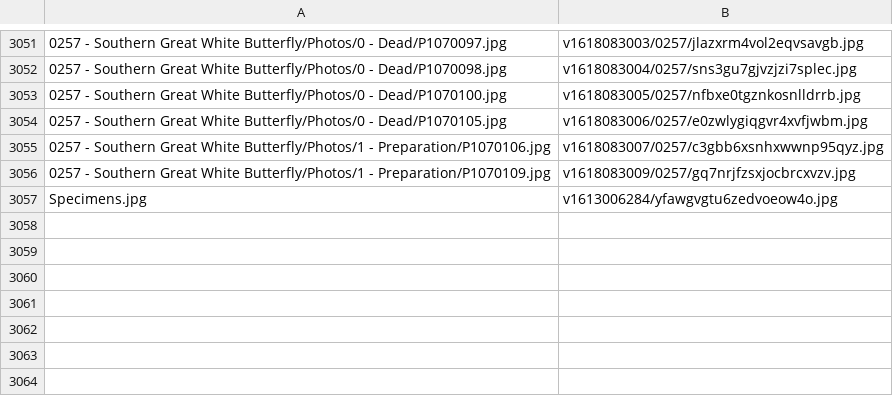
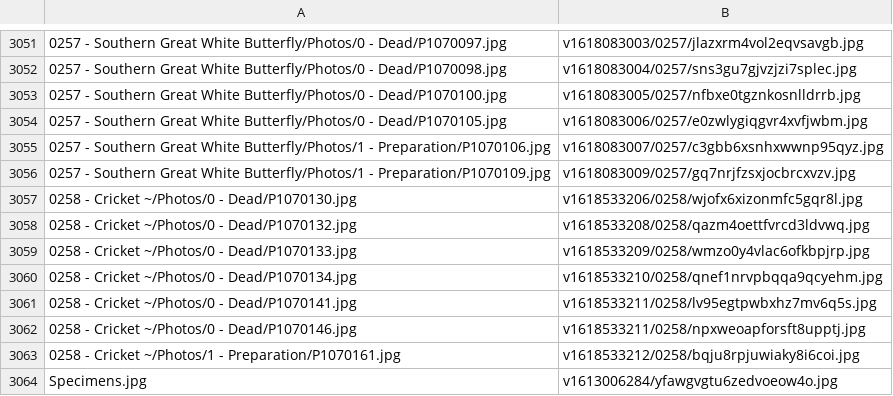
Before and after one commit to ZGorlock/SpecimensWebsiteGenerator, a CSV file: resources/imageReferences.csv, drawn as a sheet; only a part is shown, gaps mark what is left out.

Commit message:
Added new Specimen

```diff
--- a/resources/imageReferences.csv
+++ b/resources/imageReferences.csv
@@ -3056,2 +3056,9 @@
 0257 - Southern Great White Butterfly/Photos/1 - Preparation/P1070109.jpg,v1618083009/0257/gq7nrjfzsxjocbrcxvzv.jpg
+0258 - Cricket ~/Photos/0 - Dead/P1070130.jpg,v1618533206/0258/wjofx6xizonmfc5gqr8l.jpg
+0258 - Cricket ~/Photos/0 - Dead/P1070132.jpg,v1618533208/0258/qazm4oettfvrcd3ldvwq.jpg
+0258 - Cricket ~/Photos/0 - Dead/P1070133.jpg,v1618533209/0258/wmzo0y4vlac6ofkbpjrp.jpg
+0258 - Cricket ~/Photos/0 - Dead/P1070134.jpg,v1618533210/0258/qnef1nrvpbqqa9qcyehm.jpg
+0258 - Cricket ~/Photos/0 - Dead/P1070141.jpg,v1618533211/0258/lv95egtpwbxhz7mv6q5s.jpg
+0258 - Cricket ~/Photos/0 - Dead/P1070146.jpg,v1618533211/0258/npxweoapforsft8upptj.jpg
+0258 - Cricket ~/Photos/1 - Preparation/P1070161.jpg,v1618533212/0258/bqju8rpjuwiaky8i6coi.jpg
 Specimens.jpg,v1613006284/yfawgvgtu6zedvoeow4o.jpg
```
